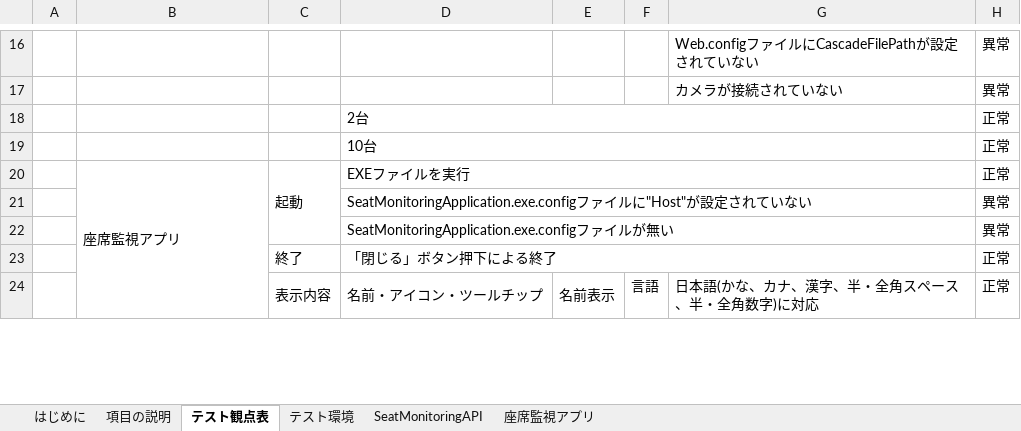
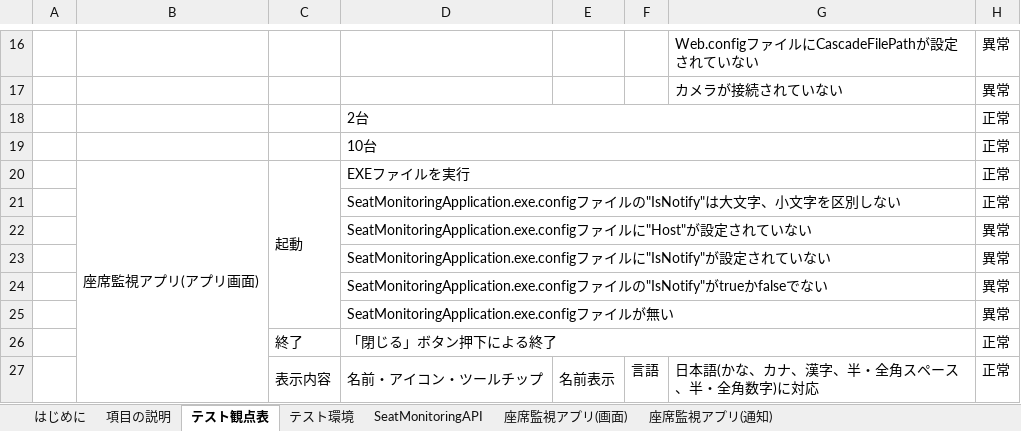
Before and after one commit to KeisukeSugita/Seat-monitoring-system, an Excel workbook: doc/結合テスト/結合テスト仕様書.xlsx, sheet テスト観点表, drawn as a sheet; only a part is shown, gaps mark what is left out; values as stored, in another font and other column widths than the file's, no borders; the diff covers the shown part only; the diff names each change by its address in the sheet, - before the commit and + after, or states it on an @@ line.

```diff
--- a/doc/結合テスト/結合テスト仕様書.xlsx (sheet テスト観点表)
+++ b/doc/結合テスト/結合テスト仕様書.xlsx (sheet テスト観点表)
-sheet tab: 座席監視アプリ
+sheet tab: 座席監視アプリ(画面)
+sheet tab: 座席監視アプリ(通知)
-B20: 座席監視アプリ
+B20: 座席監視アプリ(アプリ画面)
+row 21:  |  |  | SeatMonitoringApplication.exe.configファイルの"IsNotify"は大文字、小文字を区別しない |  |  |  | 正常
+row 23:  |  |  | SeatMonitoringApplication.exe.configファイルに"IsNotify"が設定されていない |  |  |  | 異常
+row 24:  |  |  | SeatMonitoringApplication.exe.configファイルの"IsNotify"がtrueかfalseでない |  |  |  | 異常
```
Also changed, not shown: 22 added rows and 1 edited cell elsewhere in this sheet, sheet 座席監視アプリ(画面), doc/システムテスト/システムテスト仕様書.xlsx.
